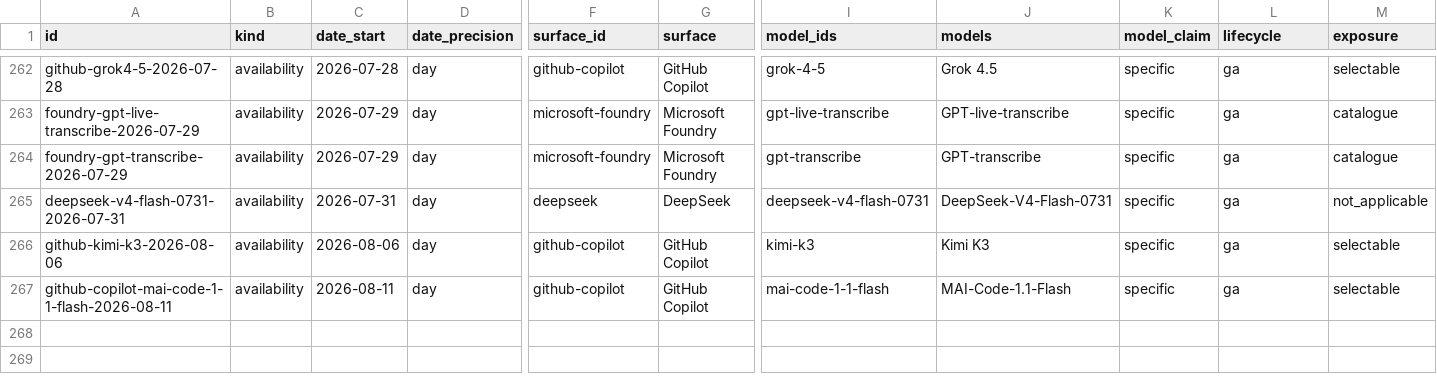
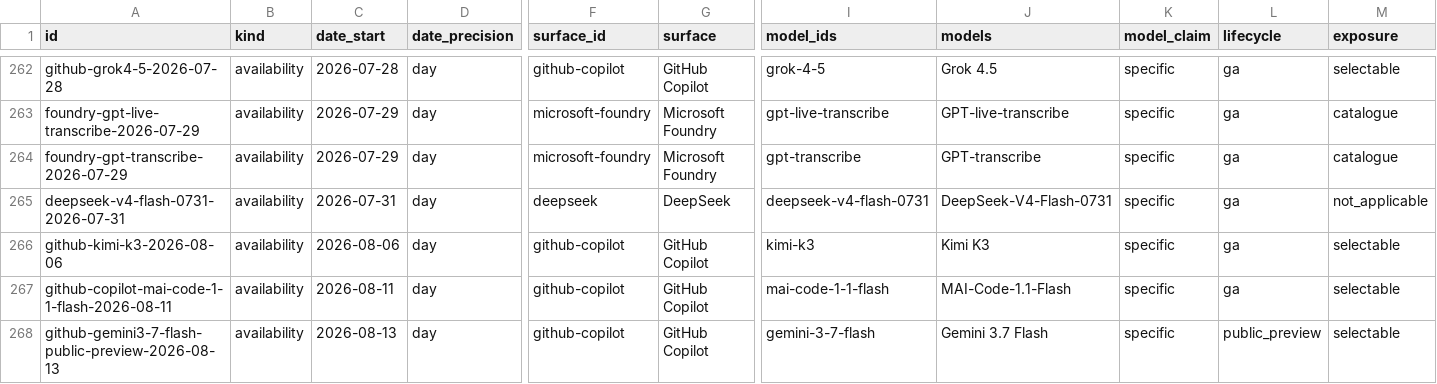
Before and after one commit to Bibbleq/frontier-model-tracker, a CSV file: generated/events.csv, drawn as a sheet; only a part is shown, gaps mark what is left out; rows hold the shown columns only; the diff names each change by its address in the sheet, - before the commit and + after, or states it on an @@ line.

```diff
--- a/generated/events.csv
+++ b/generated/events.csv
+row 268: github-gemini3-7-flash-public-preview-2026-08-13 | availability | 2026-08-13 | day | github-copilot | GitHub Copilot | gemini-3-7-flash | Gemini 3.7 Flash | specific | public_preview | selectable
```
Also changed, not shown: generated/current-state.csv, generated/lag.csv, 8 other files.
